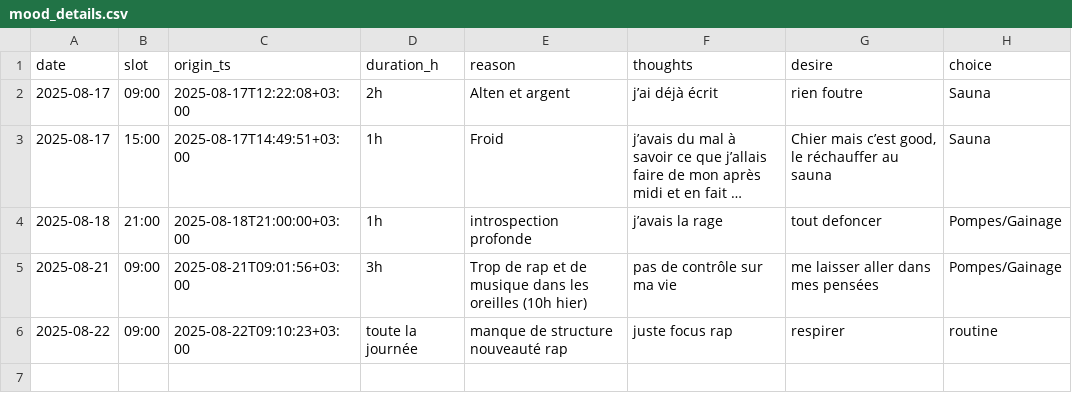
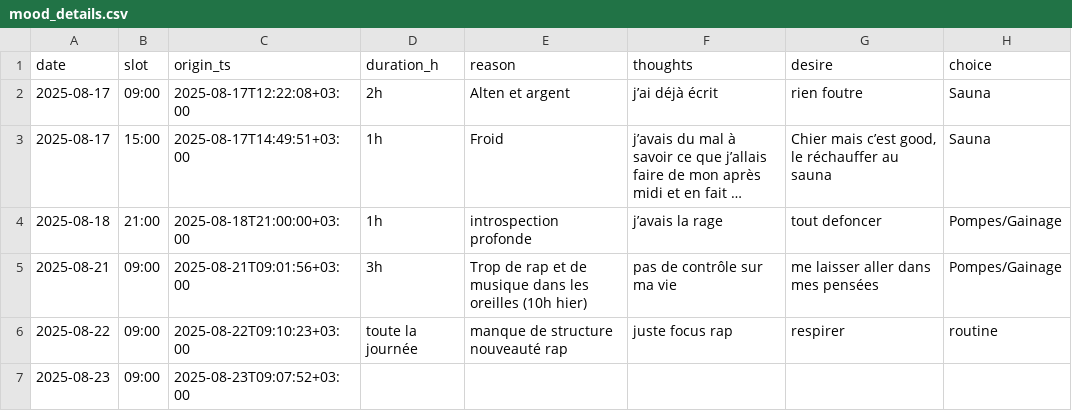
Before and after one commit to sebastienlede9-sys/guardian-mood, a CSV file: data/mood_details.csv, drawn as a sheet; long unchanged cells end in …; the diff names each change by its address in the sheet, - before the commit and + after, or states it on an @@ line.

```diff
--- a/data/mood_details.csv
+++ b/data/mood_details.csv
+row 7: 2025-08-23 | 09:00 | 2025-08-23T09:07:52+03:00
```
Also changed, not shown: 2 other files.
